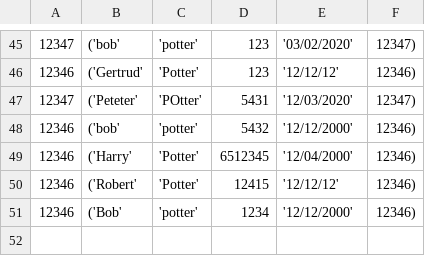
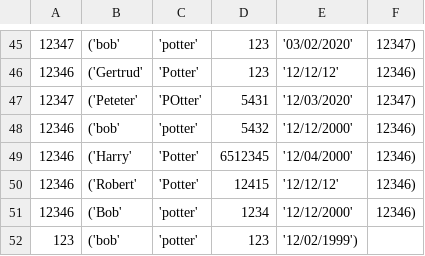
Before and after one commit to Humza277/pythonProject, a CSV file: Destinations/passengerlist.csv, drawn as a sheet; only a part is shown, gaps mark what is left out; the diff names each change by its address in the sheet, - before the commit and + after, or states it on an @@ line.

```diff
--- a/Destinations/passengerlist.csv
+++ b/Destinations/passengerlist.csv
+row 52: 123 | ('bob' | 'potter' | 123 | '12/02/1999')
```
Also changed, not shown: 4 other files.
